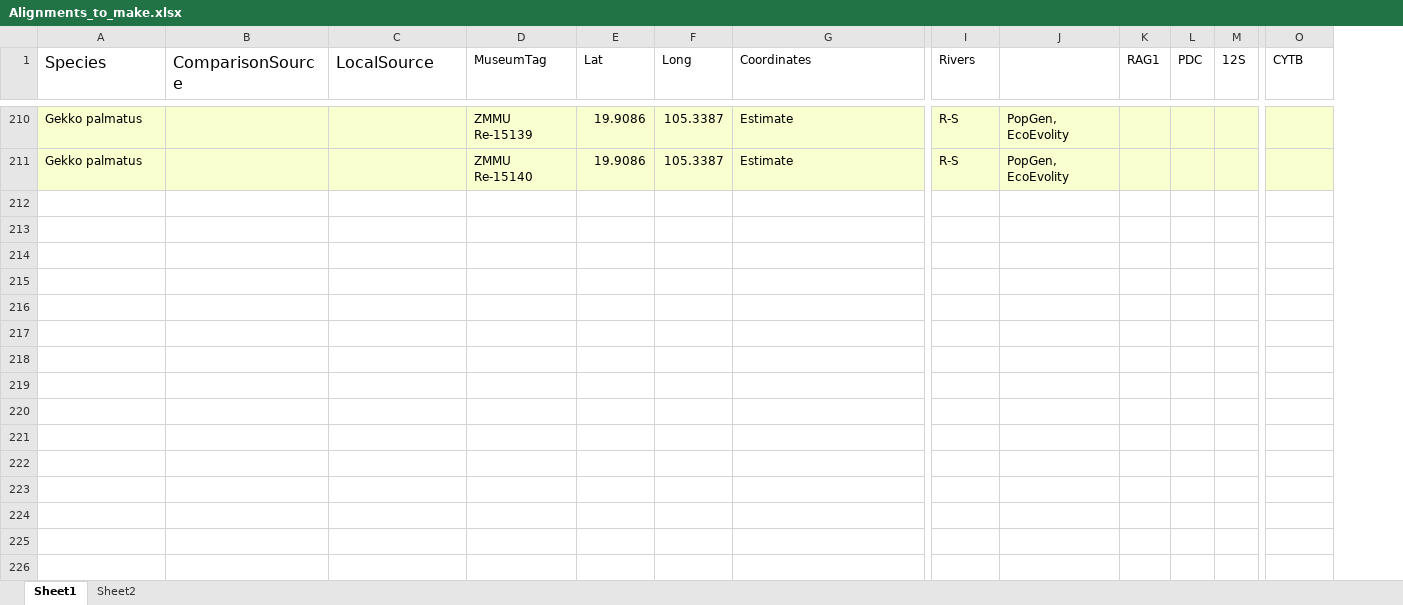
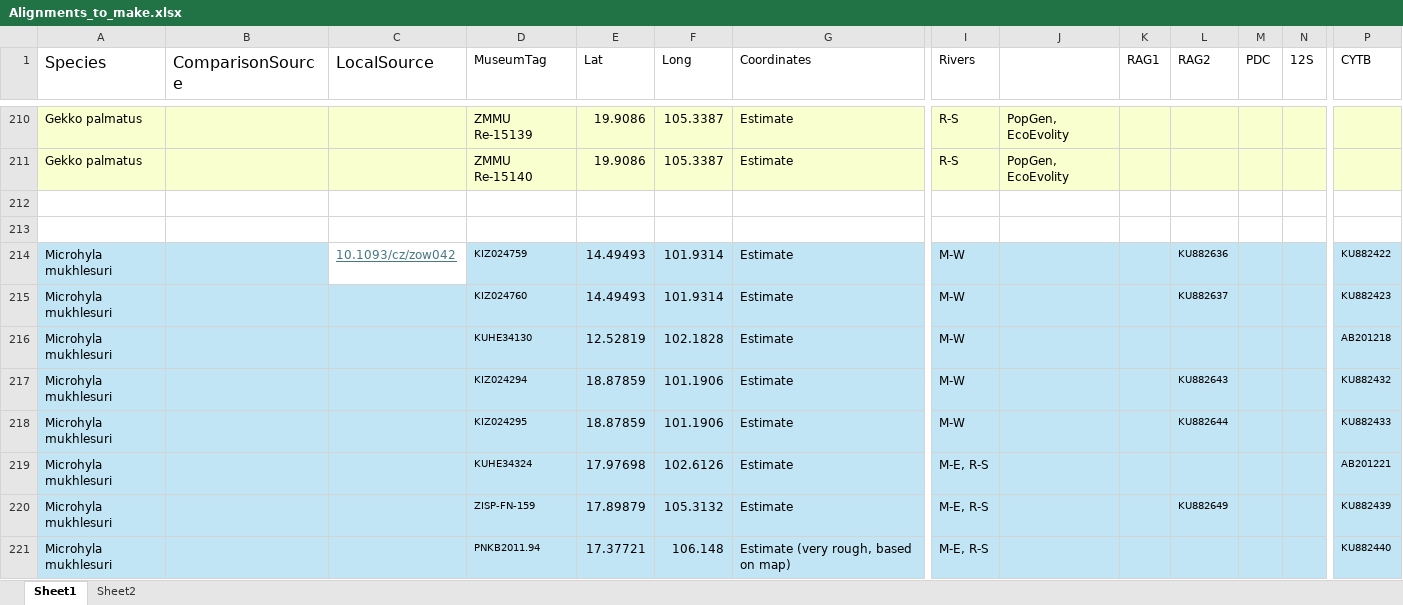
Before and after one commit to klabacka-lab/SEA-riverine-barrier-popgen, an Excel workbook: Alignments_to_make.xlsx, sheet Sheet1, drawn as a sheet; only a part is shown, gaps mark what is left out; values as stored, in another font and other column widths than the file's, no borders; rows hold the shown columns only; the diff covers the shown part only; the diff names each change by its address in the sheet, - before the commit and + after, or states it on an @@ line.

Commit message:
added Microhyla fissipes alignments and shrunk the Acanthosaura lepidogaster, Leiolepis, and Cyrtodactylus (spp_ND2_Irrawaddy) alignments

```diff
--- a/Alignments_to_make.xlsx (sheet Sheet1)
+++ b/Alignments_to_make.xlsx (sheet Sheet1)
+column L (RAG2), empty
+row 212: (empty)
+row 213: (empty)
+row 214: Microhyla mukhlesuri |  | 10.1093/cz/zow042 | KIZ024759 | 14.49493 | 101.9314 | Estimate | M-W |  |  | KU882636 |  |  | KU882422
+row 215: Microhyla mukhlesuri |  |  | KIZ024760 | 14.49493 | 101.9314 | Estimate | M-W |  |  | KU882637 |  |  | KU882423
+row 216: Microhyla mukhlesuri |  |  | KUHE34130 | 12.52819 | 102.1828 | Estimate | M-W |  |  |  |  |  | AB201218
+row 217: Microhyla mukhlesuri |  |  | KIZ024294 | 18.87859 | 101.1906 | Estimate | M-W |  |  | KU882643 |  |  | KU882432
+row 218: Microhyla mukhlesuri |  |  | KIZ024295 | 18.87859 | 101.1906 | Estimate | M-W |  |  | KU882644 |  |  | KU882433
+row 219: Microhyla mukhlesuri |  |  | KUHE34324 | 17.97698 | 102.6126 | Estimate | M-E, R-S |  |  |  |  |  | AB201221
+row 220: Microhyla mukhlesuri |  |  | ZISP-FN-159 | 17.89879 | 105.3132 | Estimate | M-E, R-S |  |  | KU882649 |  |  | KU882439
+row 221: Microhyla mukhlesuri |  |  | PNKB2011.94 | 17.37721 | 106.148 | Estimate (very rough, based on map) | M-E, R-S |  |  |  |  |  | KU882440
```
Also changed, not shown: 19 added rows elsewhere in this sheet, 27 other files.
